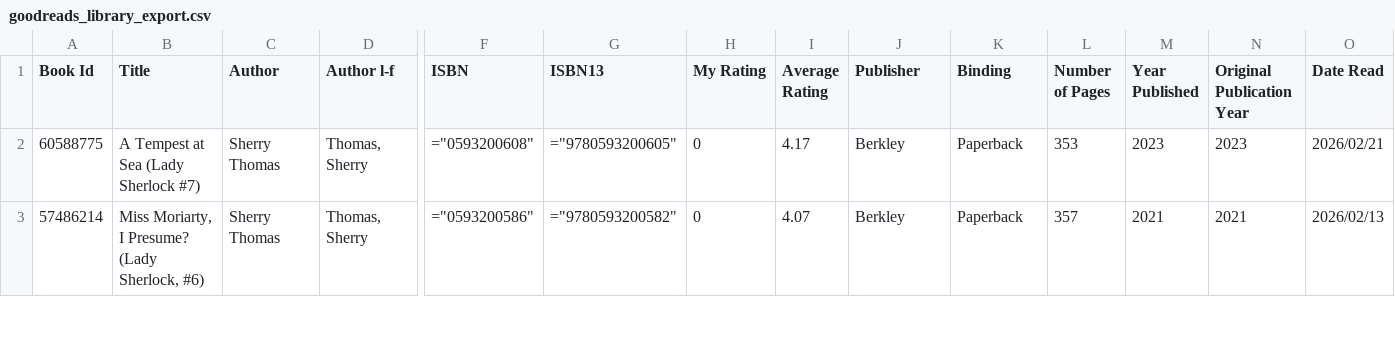
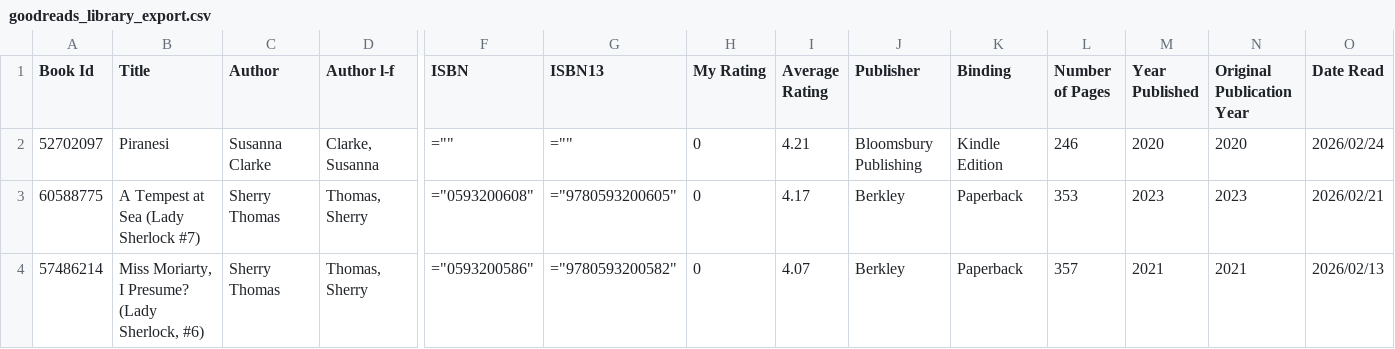
Before and after one commit to areckenrode/book, a CSV file: raw data/goodreads_library_export.csv, drawn as a sheet; only a part is shown, gaps mark what is left out; rows hold the shown columns only; the diff names each change by its address in the sheet, - before the commit and + after, or states it on an @@ line.

Commit message:
add book

```diff
--- a/raw data/goodreads_library_export.csv
+++ b/raw data/goodreads_library_export.csv
+row 2: 52702097 | Piranesi | Susanna Clarke | Clarke, Susanna | ="" | ="" | 0 | 4.21 | Bloomsbury Publishing | Kindle Edition | 246 | 2020 | 2020 | 2026/02/24
```
Also changed, not shown: 14 other files.
